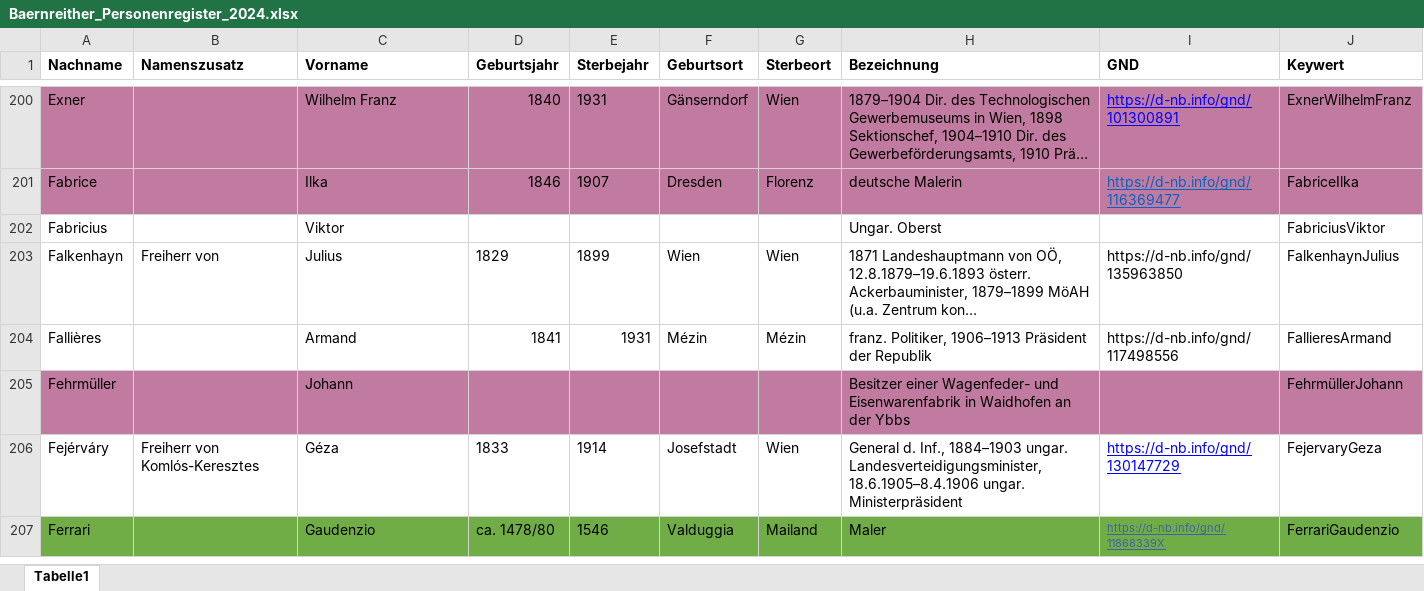
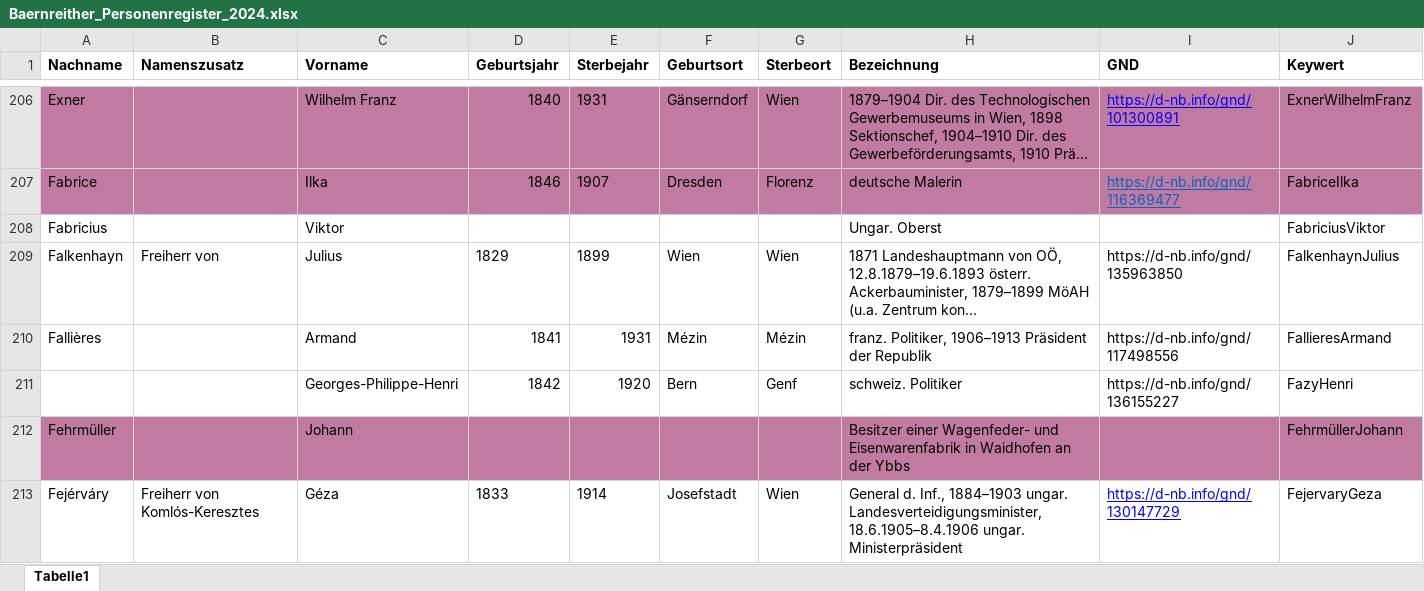
Before and after one commit to KfNGOe/baernreither-app, an Excel workbook: data/xlsx/Baernreither_Personenregister_2024.xlsx, sheet Tabelle1, drawn as a sheet; only a part is shown, gaps mark what is left out; the shorter side is filled out with more unchanged rows; long unchanged cells end in …; values as stored, in another font and other column widths than the file's, no borders; table styles not drawn; the diff covers the shown part only; the diff names each change by its address in the sheet, - before the commit and + after, or states it on an @@ line.

```diff
--- a/data/xlsx/Baernreither_Personenregister_2024.xlsx (sheet Tabelle1)
+++ b/data/xlsx/Baernreither_Personenregister_2024.xlsx (sheet Tabelle1)
+row 211:  |  | Georges-Philippe-Henri | 1842 | 1920 | Bern | Genf | schweiz. Politiker | https://d-nb.info/gnd/136155227 | FazyHenri
```
Also changed, not shown: 20 added rows and 3 edited cells elsewhere in this sheet, data/xlsx/Baernreither_orgNames_2023.xlsx.
